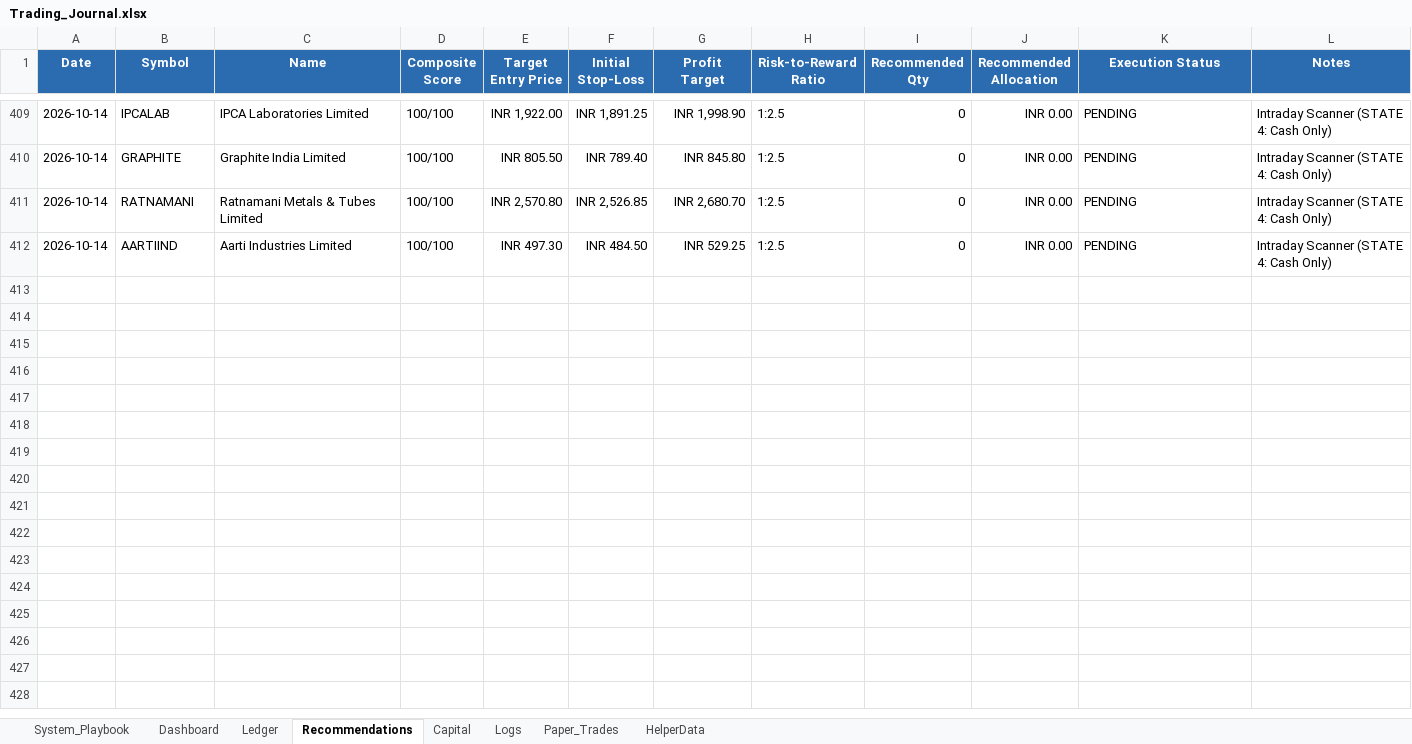
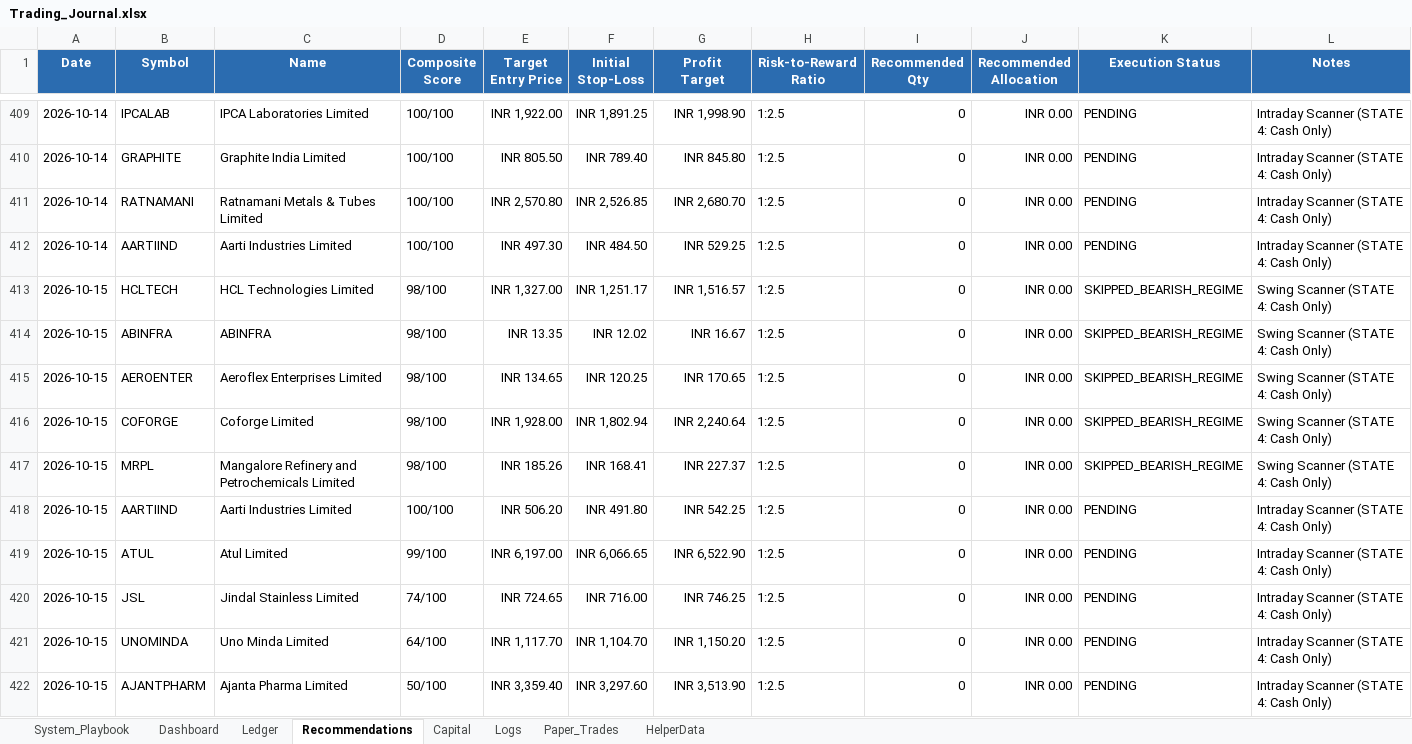
Before and after one commit to SyedTousifMasood/HalaalTrading, an Excel workbook: Trading_Journal.xlsx, sheet Recommendations, drawn as a sheet; only a part is shown, gaps mark what is left out; values as stored, in another font and other column widths than the file's, no borders; the diff names each change by its address in the sheet, - before the commit and + after, or states it on an @@ line.

```diff
--- a/Trading_Journal.xlsx (sheet Recommendations)
+++ b/Trading_Journal.xlsx (sheet Recommendations)
+row 413: 2026-10-15 | HCLTECH | HCL Technologies Limited | 98/100 | INR 1,327.00 | INR 1,251.17 | INR 1,516.57 | 1:2.5 | 0 | INR 0.00 | SKIPPED_BEARISH_REGIME | Swing Scanner (STATE 4: Cash Only)
+row 414: 2026-10-15 | ABINFRA | ABINFRA | 98/100 | INR 13.35 | INR 12.02 | INR 16.67 | 1:2.5 | 0 | INR 0.00 | SKIPPED_BEARISH_REGIME | Swing Scanner (STATE 4: Cash Only)
+row 415: 2026-10-15 | AEROENTER | Aeroflex Enterprises Limited | 98/100 | INR 134.65 | INR 120.25 | INR 170.65 | 1:2.5 | 0 | INR 0.00 | SKIPPED_BEARISH_REGIME | Swing Scanner (STATE 4: Cash Only)
+row 416: 2026-10-15 | COFORGE | Coforge Limited | 98/100 | INR 1,928.00 | INR 1,802.94 | INR 2,240.64 | 1:2.5 | 0 | INR 0.00 | SKIPPED_BEARISH_REGIME | Swing Scanner (STATE 4: Cash Only)
+row 417: 2026-10-15 | MRPL | Mangalore Refinery and Petrochemicals Limited | 98/100 | INR 185.26 | INR 168.41 | INR 227.37 | 1:2.5 | 0 | INR 0.00 | SKIPPED_BEARISH_REGIME | Swing Scanner (STATE 4: Cash Only)
+row 418: 2026-10-15 | AARTIIND | Aarti Industries Limited | 100/100 | INR 506.20 | INR 491.80 | INR 542.25 | 1:2.5 | 0 | INR 0.00 | PENDING | Intraday Scanner (STATE 4: Cash Only)
+row 419: 2026-10-15 | ATUL | Atul Limited | 99/100 | INR 6,197.00 | INR 6,066.65 | INR 6,522.90 | 1:2.5 | 0 | INR 0.00 | PENDING | Intraday Scanner (STATE 4: Cash Only)
+row 420: 2026-10-15 | JSL | Jindal Stainless Limited | 74/100 | INR 724.65 | INR 716.00 | INR 746.25 | 1:2.5 | 0 | INR 0.00 | PENDING | Intraday Scanner (STATE 4: Cash Only)
+row 421: 2026-10-15 | UNOMINDA | Uno Minda Limited | 64/100 | INR 1,117.70 | INR 1,104.70 | INR 1,150.20 | 1:2.5 | 0 | INR 0.00 | PENDING | Intraday Scanner (STATE 4: Cash Only)
+row 422: 2026-10-15 | AJANTPHARM | Ajanta Pharma Limited | 50/100 | INR 3,359.40 | INR 3,297.60 | INR 3,513.90 | 1:2.5 | 0 | INR 0.00 | PENDING | Intraday Scanner (STATE 4: Cash Only)
```
Also changed, not shown: sheet Dashboard, charts or pictures, 2 other files.
